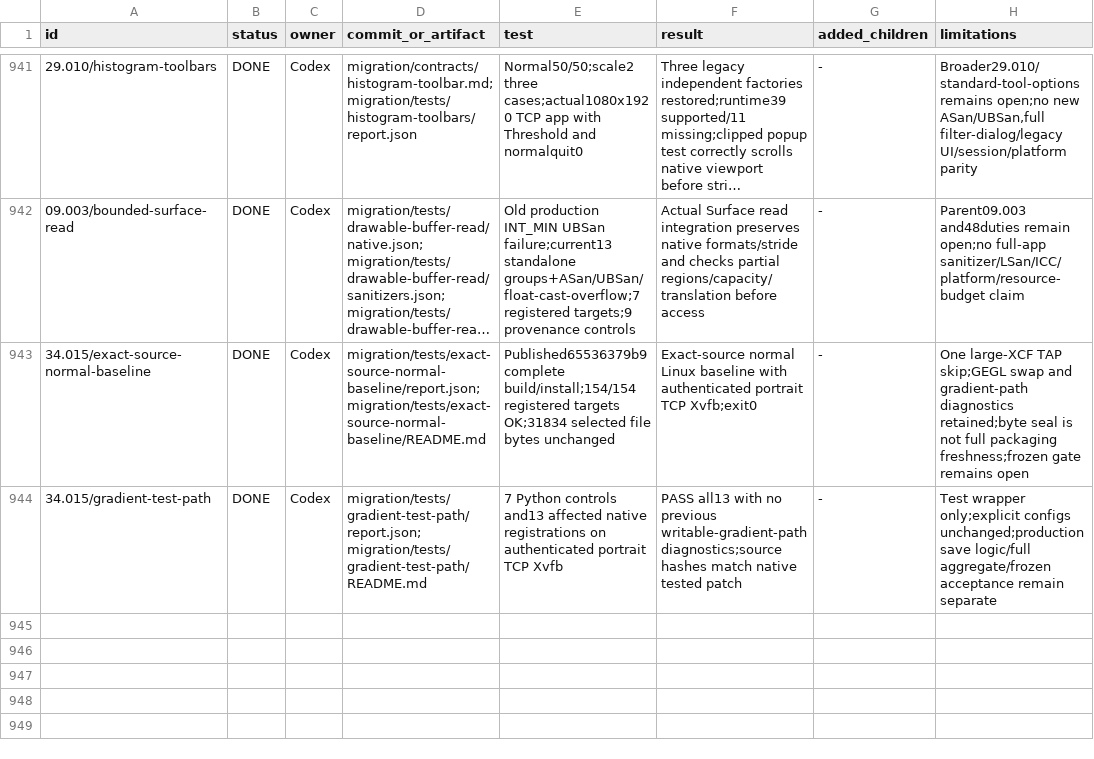
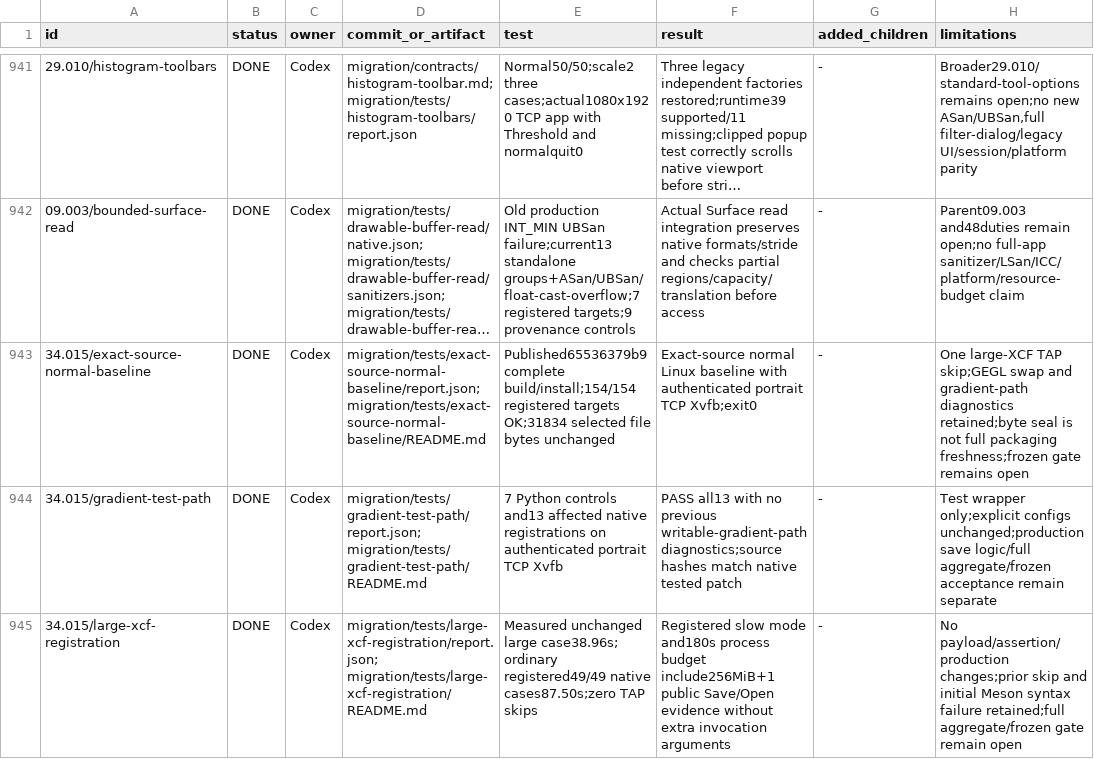
Before and after one commit to seagetch/gimp-painter, a TSV file: migration/progress.tsv, drawn as a sheet; only a part is shown, gaps mark what is left out; long unchanged cells end in …; the diff names each change by its address in the sheet, - before the commit and + after, or states it on an @@ line.

Commit message:
Include large XCF round trip in the normal registered test suite

```diff
--- a/migration/progress.tsv
+++ b/migration/progress.tsv
+row 945: 34.015/large-xcf-registration | DONE | Codex | migration/tests/large-xcf-registration/report.json; migration/tests/large-xcf-registration/README.md | Measured unchanged large case38.96s; ordinary registered49/49 native cases87.50s;zero TAP skips | Registered slow mode and180s process budget include256MiB+1 public Save/Open evidence without extra invocation arguments | - | No payload/assertion/production changes;prior skip and initial Meson syntax failure retained;full aggregate/frozen gate remain open
```
Also changed, not shown: 4 other files.
